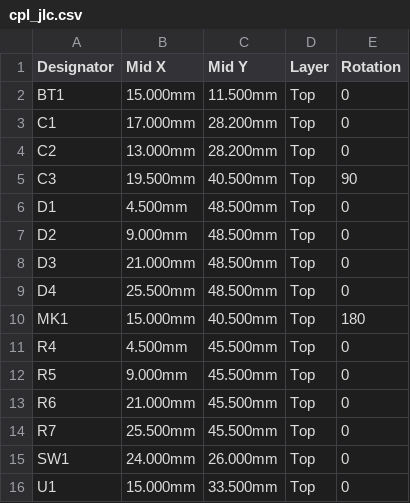
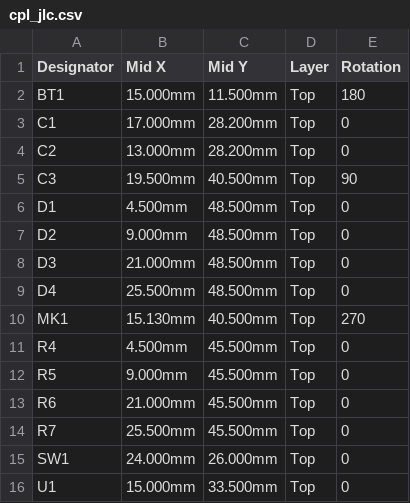
Before and after one commit to mkovero/dbfob, a CSV file: hardware/production/cpl_jlc.csv, drawn as a sheet.

```diff
--- a/hardware/production/cpl_jlc.csv
+++ b/hardware/production/cpl_jlc.csv
@@ -1,3 +1,3 @@
 Designator,Mid X,Mid Y,Layer,Rotation
-BT1,15.000mm,11.500mm,Top,0
+BT1,15.000mm,11.500mm,Top,180
 C1,17.000mm,28.200mm,Top,0
@@ -9,3 +9,3 @@ D3,21.000mm,48.500mm,Top,0
 D4,25.500mm,48.500mm,Top,0
-MK1,15.000mm,40.500mm,Top,180
+MK1,15.130mm,40.500mm,Top,270
 R4,4.500mm,45.500mm,Top,0
```
Also changed, not shown: 32 other files.
